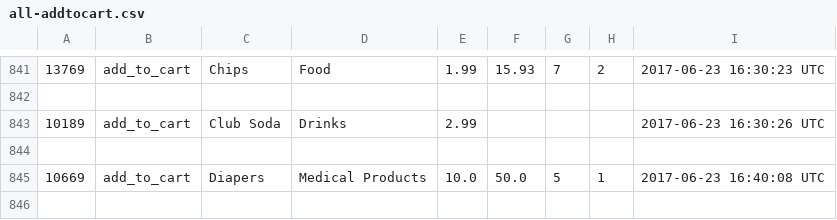
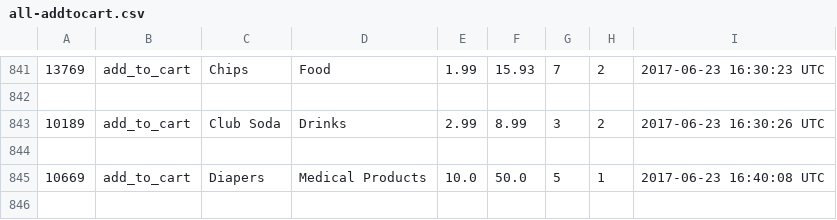
Before and after one commit to ibm-watson-data-lab/advo-beta, a CSV file: data/all-addtocart.csv, drawn as a sheet; only a part is shown, gaps mark what is left out.

Commit message:
Update all-addtocart.csv

```diff
--- a/data/all-addtocart.csv
+++ b/data/all-addtocart.csv
@@ -842,3 +842,3 @@
 
-"10189","add_to_cart","Club Soda","Drinks","2.99","","","","2017-06-23 16:30:26 UTC"
+"10189","add_to_cart","Club Soda","Drinks","2.99","8.99","3","2","2017-06-23 16:30:26 UTC"
 
```
